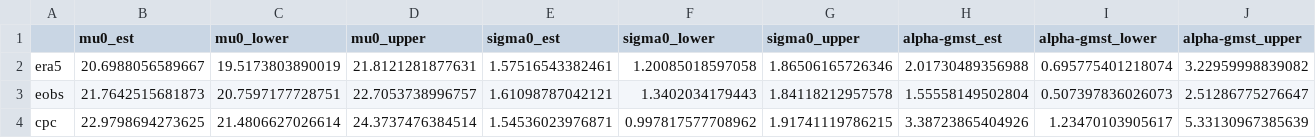
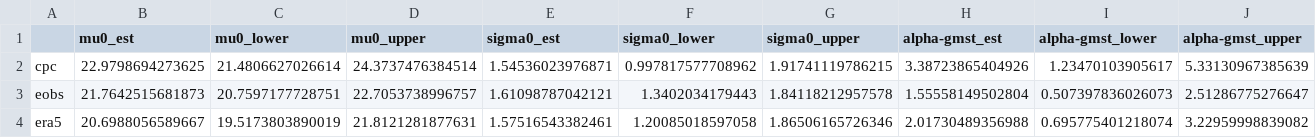
Before and after one commit to clairbarnes/wwa-current, a CSV file: 25-08_fennoscandia-heatwave/res-obs_tx14x.csv, drawn as a sheet; only a part is shown; removed rows and columns are numbered as before the commit, all else as after; rows hold the shown columns only; the diff names each change by its address in the sheet, - before the commit and + after, or states it on an @@ line.

```diff
--- a/25-08_fennoscandia-heatwave/res-obs_tx14x.csv
+++ b/25-08_fennoscandia-heatwave/res-obs_tx14x.csv
@@ row 4 moved to row 2: cpc @@
+row 3: eobs | 21.7642515681873 | 20.7597177728751 | 22.7053738996757 | 1.61098787042121 | 1.3402034179443 | 1.84118212957578 | 1.55558149502804 | 0.507397836026073 | 2.51286775276647
-row 3: eobs | 21.7642515681873 | 20.7597177728751 | 22.7053738996757 | 1.61098787042121 | 1.3402034179443 | 1.84118212957578 | 1.55558149502804 | 0.507397836026073 | 2.51286775276647
```
Also changed, not shown: 25-08_fennoscandia-heatwave/res-obs_tn14x.csv, 2 other files.
